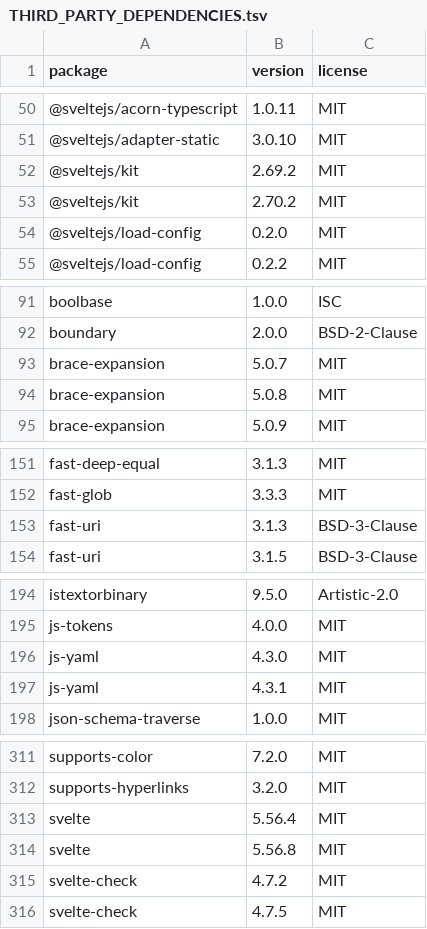
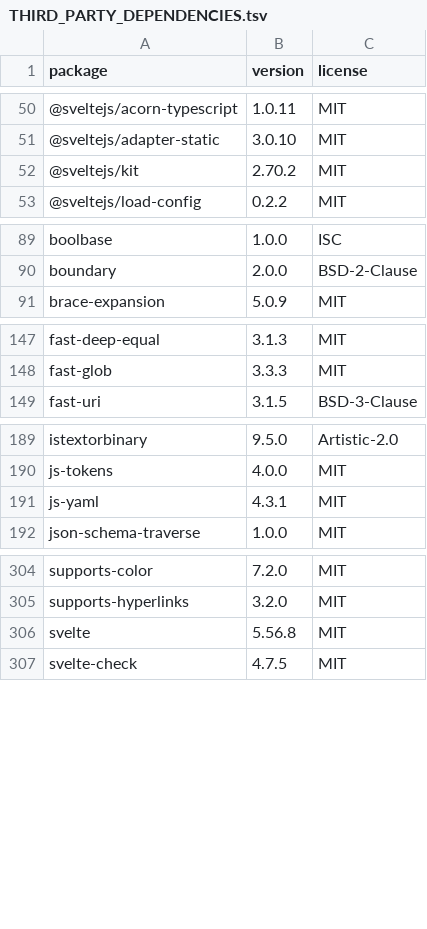
Before and after one commit to glow-affirmations/glow-extension, a TSV file: THIRD_PARTY_DEPENDENCIES.tsv, drawn as a sheet; only a part is shown, gaps mark what is left out; the diff covers the shown part only; the diff names each change by its address in the sheet, - before the commit and + after, or states it on an @@ line.

```diff
--- a/THIRD_PARTY_DEPENDENCIES.tsv
+++ b/THIRD_PARTY_DEPENDENCIES.tsv
-row 52: @sveltejs/kit | 2.69.2 | MIT
-row 54: @sveltejs/load-config | 0.2.0 | MIT
-row 93: brace-expansion | 5.0.7 | MIT
-row 94: brace-expansion | 5.0.8 | MIT
-row 153: fast-uri | 3.1.3 | BSD-3-Clause
-row 196: js-yaml | 4.3.0 | MIT
-row 313: svelte | 5.56.4 | MIT
-row 315: svelte-check | 4.7.2 | MIT
```
Also changed, not shown: 2 removed rows elsewhere in this file, 1 other file.
